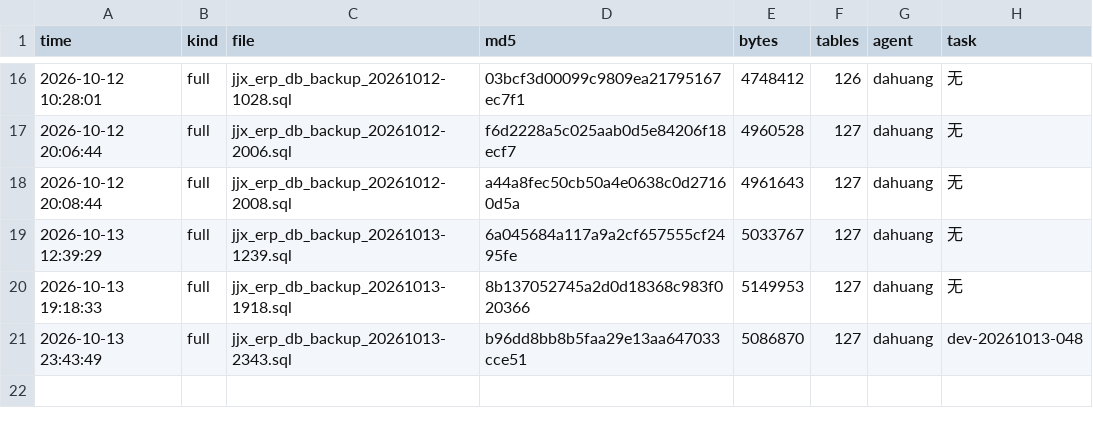
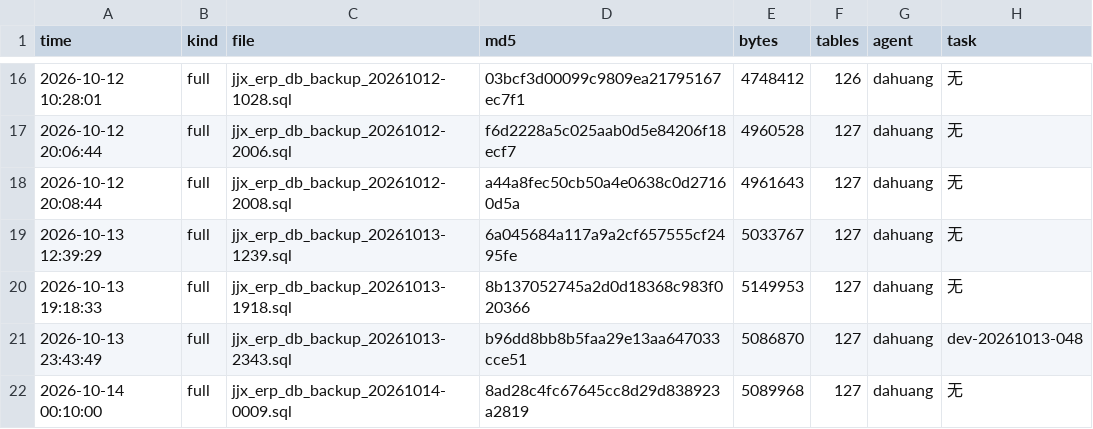
Before and after one commit to HelloLeoLyn/jjx, a TSV file: jjx-docs/sql/backups/backup-index.tsv, drawn as a sheet; only a part is shown, gaps mark what is left out; the diff names each change by its address in the sheet, - before the commit and + after, or states it on an @@ line.

```diff
--- a/jjx-docs/sql/backups/backup-index.tsv
+++ b/jjx-docs/sql/backups/backup-index.tsv
+row 22: 2026-10-14 00:10:00 | full | jjx_erp_db_backup_20261014-0009.sql | 8ad28c4fc67645cc8d29d838923a2819 | 5089968 | 127 | dahuang | 无
```
Also changed, not shown: 9 other files.
